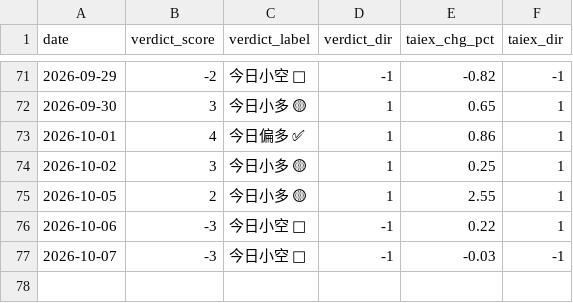
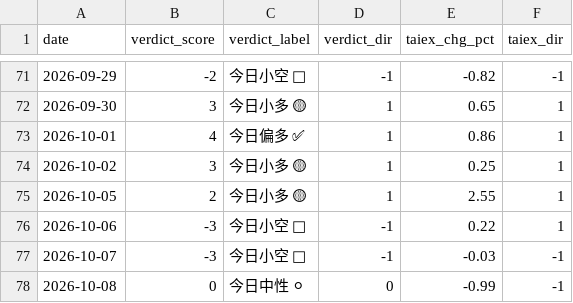
Before and after one commit to freshshine1/twse-dashboard, a CSV file: processed/verdict_log.csv, drawn as a sheet; only a part is shown, gaps mark what is left out.

```diff
--- a/processed/verdict_log.csv
+++ b/processed/verdict_log.csv
@@ -77 +77,2 @@ date,verdict_score,verdict_label,verdict_dir,taiex_chg_pct,taiex_dir
 2026-10-07,-3,今日小空 🔴,-1,-0.03,-1
+2026-10-08,0,今日中性 ⚪,0,-0.99,-1
```
Also changed, not shown: processed/run_log.csv, processed/signal_log.csv, 6 other files.
